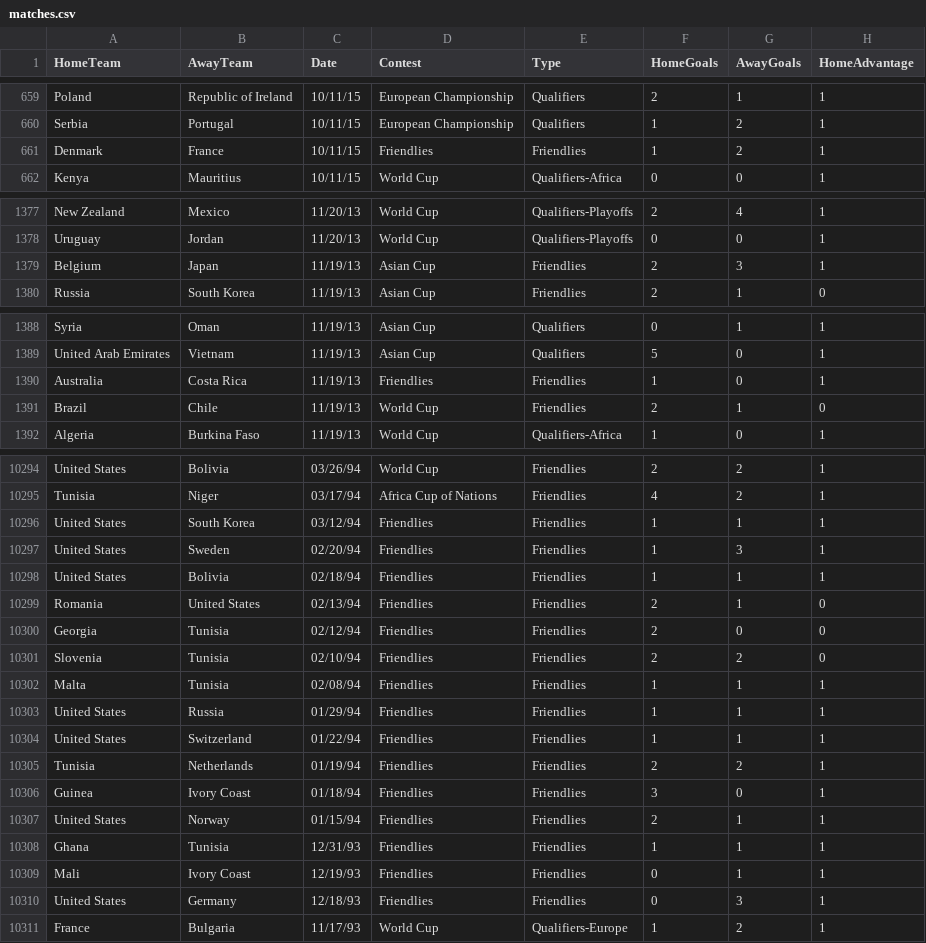
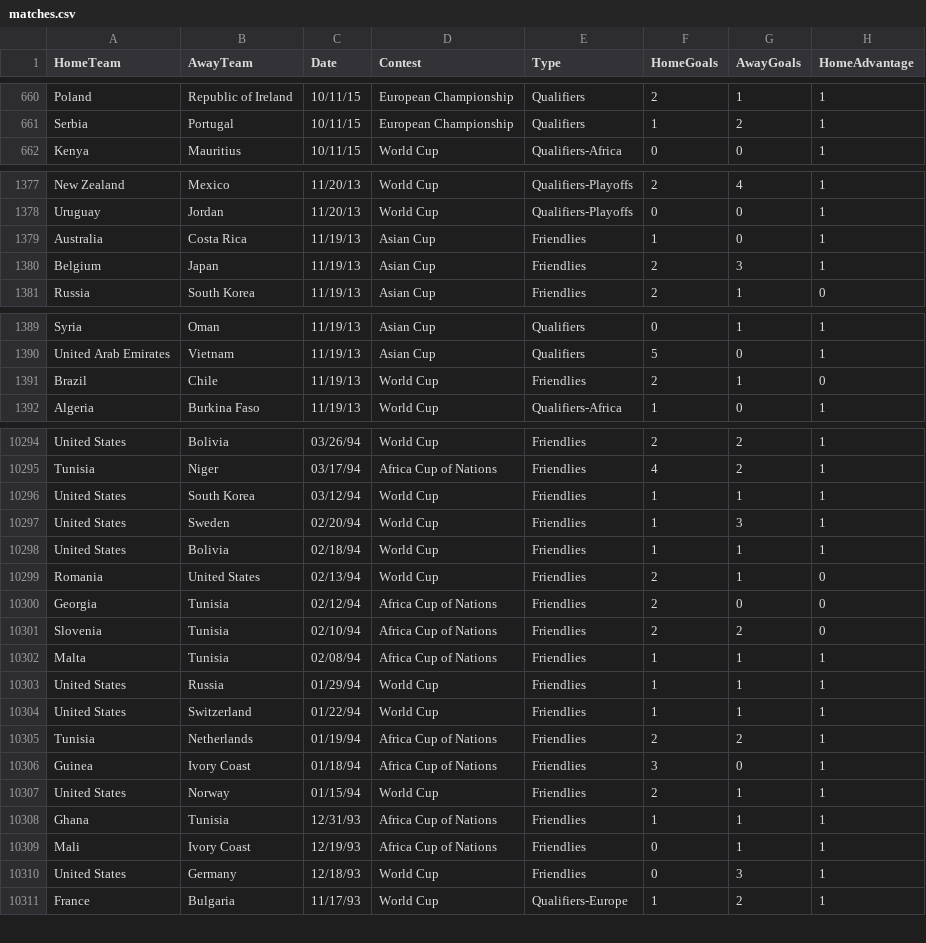
Before and after one commit to thezane/soccer-predictions, a CSV file: data/matches.csv, drawn as a sheet; only a part is shown, gaps mark what is left out; the diff covers the shown part only.

```diff
--- a/data/matches.csv
+++ b/data/matches.csv
@@ -660,3 +661,2 @@ Poland,Republic of Ireland,10/11/15,European Championship,Qualifiers,2,1,1
 Serbia,Portugal,10/11/15,European Championship,Qualifiers,1,2,1
-Denmark,France,10/11/15,Friendlies,Friendlies,1,2,1
 Kenya,Mauritius,10/11/15,World Cup,Qualifiers-Africa,0,0,1
@@ -1378,2 +1378,3 @@ New Zealand,Mexico,11/20/13,World Cup,Qualifiers-Playoffs,2,4,1
 Uruguay,Jordan,11/20/13,World Cup,Qualifiers-Playoffs,0,0,1
+Australia,Costa Rica,11/19/13,Asian Cup,Friendlies,1,0,1
 Belgium,Japan,11/19/13,Asian Cup,Friendlies,2,3,1
@@ -1389,3 +1390,2 @@ Syria,Oman,11/19/13,Asian Cup,Qualifiers,0,1,1
 United Arab Emirates,Vietnam,11/19/13,Asian Cup,Qualifiers,5,0,1
-Australia,Costa Rica,11/19/13,Friendlies,Friendlies,1,0,1
 Brazil,Chile,11/19/13,World Cup,Friendlies,2,1,0
@@ -10295,17 +10295,17 @@ United States,Bolivia,03/26/94,World Cup,Friendlies,2,2,1
 Tunisia,Niger,03/17/94,Africa Cup of Nations,Friendlies,4,2,1
-United States,South Korea,03/12/94,Friendlies,Friendlies,1,1,1
-United States,Sweden,02/20/94,Friendlies,Friendlies,1,3,1
-United States,Bolivia,02/18/94,Friendlies,Friendlies,1,1,1
-Romania,United States,02/13/94,Friendlies,Friendlies,2,1,0
-Georgia,Tunisia,02/12/94,Friendlies,Friendlies,2,0,0
-Slovenia,Tunisia,02/10/94,Friendlies,Friendlies,2,2,0
-Malta,Tunisia,02/08/94,Friendlies,Friendlies,1,1,1
-United States,Russia,01/29/94,Friendlies,Friendlies,1,1,1
-United States,Switzerland,01/22/94,Friendlies,Friendlies,1,1,1
-Tunisia,Netherlands,01/19/94,Friendlies,Friendlies,2,2,1
-Guinea,Ivory Coast,01/18/94,Friendlies,Friendlies,3,0,1
-United States,Norway,01/15/94,Friendlies,Friendlies,2,1,1
-Ghana,Tunisia,12/31/93,Friendlies,Friendlies,1,1,1
-Mali,Ivory Coast,12/19/93,Friendlies,Friendlies,0,1,1
-United States,Germany,12/18/93,Friendlies,Friendlies,0,3,1
+United States,South Korea,03/12/94,World Cup,Friendlies,1,1,1
+United States,Sweden,02/20/94,World Cup,Friendlies,1,3,1
+United States,Bolivia,02/18/94,World Cup,Friendlies,1,1,1
+Romania,United States,02/13/94,World Cup,Friendlies,2,1,0
+Georgia,Tunisia,02/12/94,Africa Cup of Nations,Friendlies,2,0,0
+Slovenia,Tunisia,02/10/94,Africa Cup of Nations,Friendlies,2,2,0
+Malta,Tunisia,02/08/94,Africa Cup of Nations,Friendlies,1,1,1
+United States,Russia,01/29/94,World Cup,Friendlies,1,1,1
+United States,Switzerland,01/22/94,World Cup,Friendlies,1,1,1
+Tunisia,Netherlands,01/19/94,Africa Cup of Nations,Friendlies,2,2,1
+Guinea,Ivory Coast,01/18/94,Africa Cup of Nations,Friendlies,3,0,1
+United States,Norway,01/15/94,World Cup,Friendlies,2,1,1
+Ghana,Tunisia,12/31/93,Africa Cup of Nations,Friendlies,1,1,1
+Mali,Ivory Coast,12/19/93,Africa Cup of Nations,Friendlies,0,1,1
+United States,Germany,12/18/93,World Cup,Friendlies,0,3,1
 France,Bulgaria,11/17/93,World Cup,Qualifiers-Europe,1,2,1
```
Also changed, not shown: 5 added rows, 4 removed rows and 12 edited cells elsewhere in this file.
